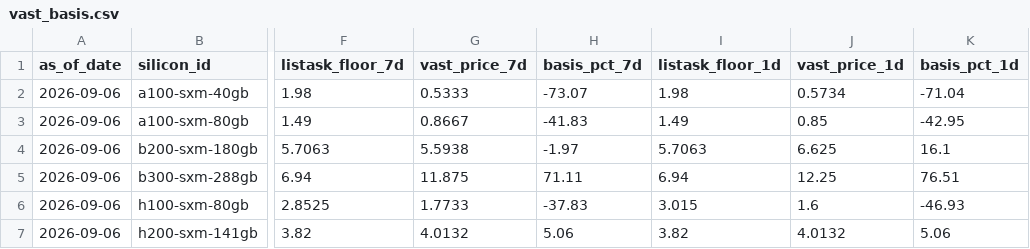
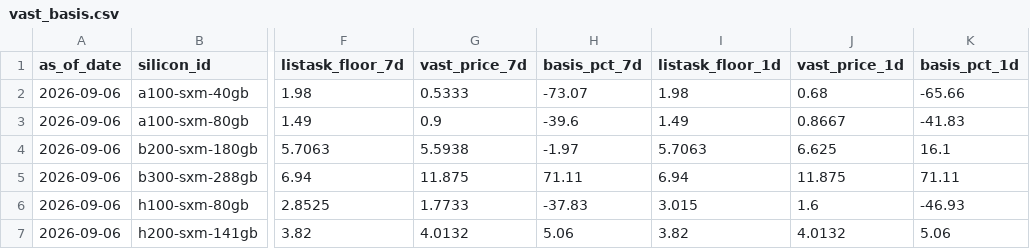
Before and after one commit to ccir-index/ccir-site, a CSV file: src/data/vast_basis.csv, drawn as a sheet; only a part is shown, gaps mark what is left out; the diff names each change by its address in the sheet, - before the commit and + after, or states it on an @@ line.

```diff
--- a/src/data/vast_basis.csv
+++ b/src/data/vast_basis.csv
-J2 (vast_price_1d): 0.5734
+J2 (vast_price_1d): 0.68
-K2 (basis_pct_1d): -71.04
+K2 (basis_pct_1d): -65.66
-G3 (vast_price_7d): 0.8667
+G3 (vast_price_7d): 0.9
-H3 (basis_pct_7d): -41.83
+H3 (basis_pct_7d): -39.6
-J3 (vast_price_1d): 0.85
+J3 (vast_price_1d): 0.8667
-K3 (basis_pct_1d): -42.95
+K3 (basis_pct_1d): -41.83
-J5 (vast_price_1d): 12.25
+J5 (vast_price_1d): 11.875
-K5 (basis_pct_1d): 76.51
+K5 (basis_pct_1d): 71.11
```
Also changed, not shown: public/data/availability_index_sources.csv, public/data/rates_daily.csv, 49 other files.
